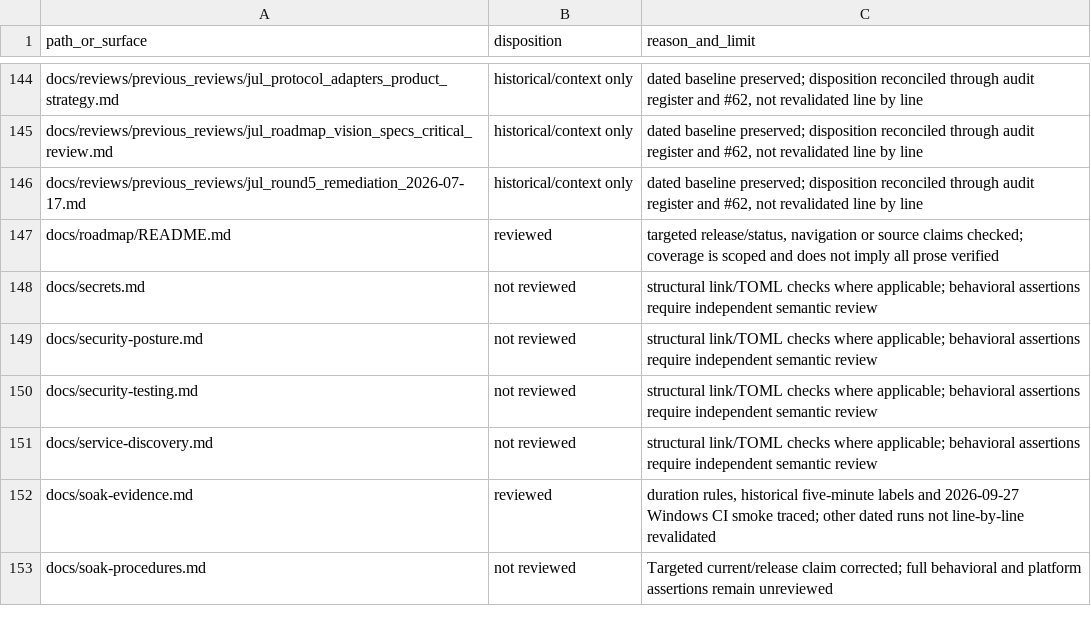
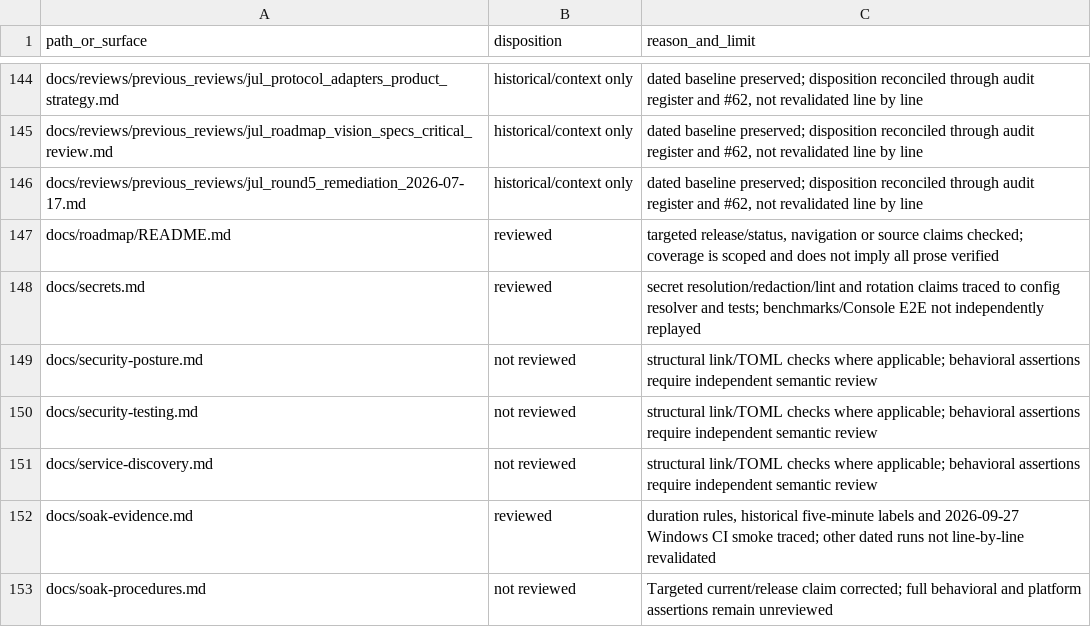
Before and after one commit to victornife/jul, a TSV file: docs/audit/2026-09-27-documentation-coverage.tsv, drawn as a sheet; only a part is shown, gaps mark what is left out.

Commit message:
docs: correct secret rotation and admin example guidance

```diff
--- a/docs/audit/2026-09-27-documentation-coverage.tsv
+++ b/docs/audit/2026-09-27-documentation-coverage.tsv
@@ -147,3 +147,3 @@ docs/reviews/previous_reviews/jul_round5_remediation_2026-07-17.md	historical/co
 docs/roadmap/README.md	reviewed	targeted release/status, navigation or source claims checked; coverage is scoped and does not imply all prose verified
-docs/secrets.md	not reviewed	structural link/TOML checks where applicable; behavioral assertions require independent semantic review
+docs/secrets.md	reviewed	secret resolution/redaction/lint and rotation claims traced to config resolver and tests; benchmarks/Console E2E not independently replayed
 docs/security-posture.md	not reviewed	structural link/TOML checks where applicable; behavioral assertions require independent semantic review
```
Also changed, not shown: 3 other files.
